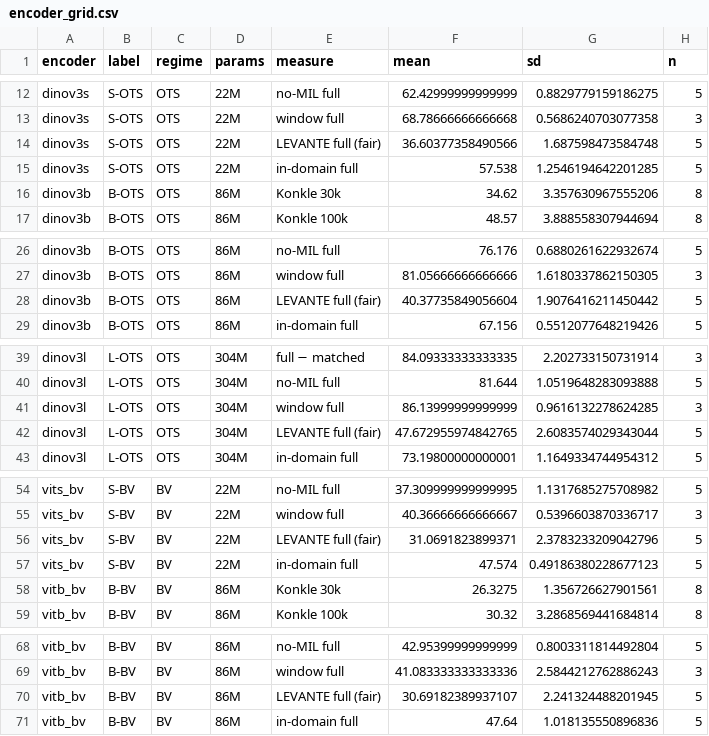
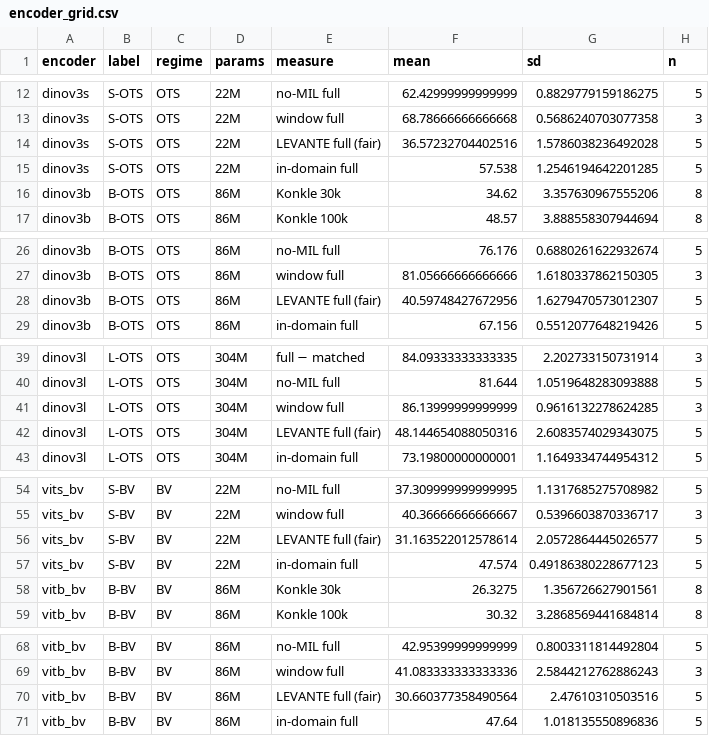
Before and after one commit to mcfrank/vlm-headcam, a CSV file: results/encoder_grid.csv, drawn as a sheet; only a part is shown, gaps mark what is left out; the diff covers the shown part only.

```diff
--- a/results/encoder_grid.csv
+++ b/results/encoder_grid.csv
@@ -13,3 +13,3 @@ dinov3s,S-OTS,OTS,22M,no-MIL full,62.42999999999999,0.8829779159186275,5
 dinov3s,S-OTS,OTS,22M,window full,68.78666666666668,0.5686240703077358,3
-dinov3s,S-OTS,OTS,22M,LEVANTE full (fair),36.60377358490566,1.687598473584748,5
+dinov3s,S-OTS,OTS,22M,LEVANTE full (fair),36.57232704402516,1.5786038236492028,5
 dinov3s,S-OTS,OTS,22M,in-domain full,57.538,1.2546194642201285,5
@@ -27,3 +27,3 @@ dinov3b,B-OTS,OTS,86M,no-MIL full,76.176,0.6880261622932674,5
 dinov3b,B-OTS,OTS,86M,window full,81.05666666666666,1.6180337862150305,3
-dinov3b,B-OTS,OTS,86M,LEVANTE full (fair),40.37735849056604,1.9076416211450442,5
+dinov3b,B-OTS,OTS,86M,LEVANTE full (fair),40.59748427672956,1.6279470573012307,5
 dinov3b,B-OTS,OTS,86M,in-domain full,67.156,0.5512077648219426,5
@@ -41,3 +41,3 @@ dinov3l,L-OTS,OTS,304M,no-MIL full,81.644,1.0519648283093888,5
 dinov3l,L-OTS,OTS,304M,window full,86.13999999999999,0.9616132278624285,3
-dinov3l,L-OTS,OTS,304M,LEVANTE full (fair),47.672955974842765,2.6083574029343044,5
+dinov3l,L-OTS,OTS,304M,LEVANTE full (fair),48.144654088050316,2.6083574029343075,5
 dinov3l,L-OTS,OTS,304M,in-domain full,73.19800000000001,1.1649334744954312,5
@@ -55,3 +55,3 @@ vits_bv,S-BV,BV,22M,no-MIL full,37.309999999999995,1.1317685275708982,5
 vits_bv,S-BV,BV,22M,window full,40.36666666666667,0.5396603870336717,3
-vits_bv,S-BV,BV,22M,LEVANTE full (fair),31.0691823899371,2.3783233209042796,5
+vits_bv,S-BV,BV,22M,LEVANTE full (fair),31.163522012578614,2.0572864445026577,5
 vits_bv,S-BV,BV,22M,in-domain full,47.574,0.49186380228677123,5
@@ -69,3 +69,3 @@ vitb_bv,B-BV,BV,86M,no-MIL full,42.95399999999999,0.8003311814492804,5
 vitb_bv,B-BV,BV,86M,window full,41.083333333333336,2.5844212762886243,3
-vitb_bv,B-BV,BV,86M,LEVANTE full (fair),30.69182389937107,2.241324488201945,5
+vitb_bv,B-BV,BV,86M,LEVANTE full (fair),30.660377358490564,2.47610310503516,5
 vitb_bv,B-BV,BV,86M,in-domain full,47.64,1.018135550896836,5
```
Also changed, not shown: 2 edited cells elsewhere in this file, 8 other files.
